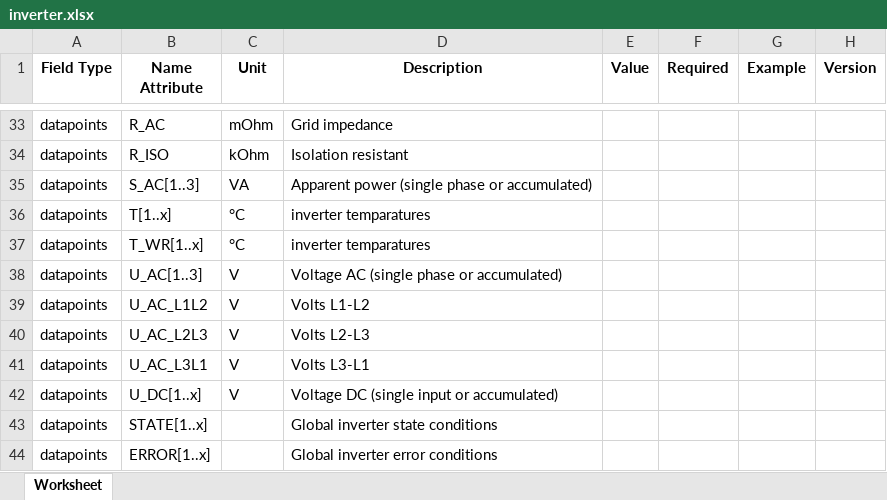
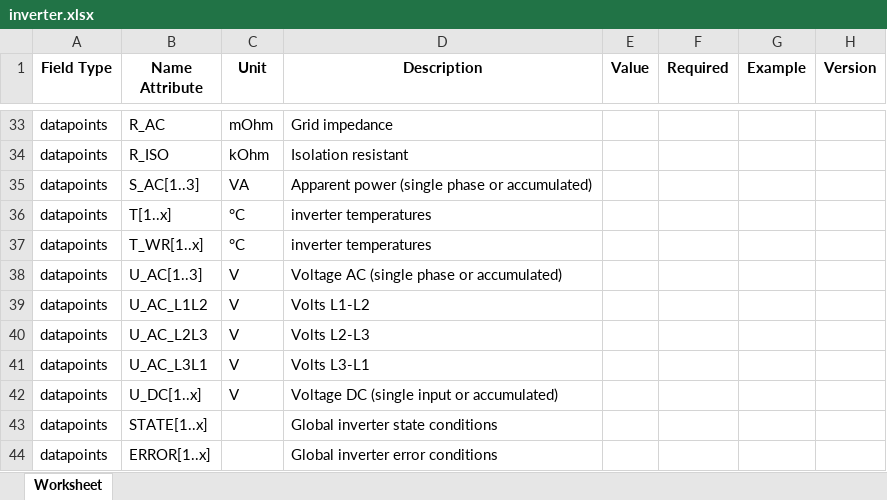
Before and after one commit to meteocontrol/meteocontrol.github.io, an Excel workbook: import-specification/devices/inverter.xlsx, sheet Worksheet, drawn as a sheet; only a part is shown, gaps mark what is left out; values as stored, in another font and other column widths than the file's, no borders; the diff names each change by its address in the sheet, - before the commit and + after, or states it on an @@ line.

Commit message:
Fixed typo

```diff
--- a/import-specification/devices/inverter.xlsx (sheet Worksheet)
+++ b/import-specification/devices/inverter.xlsx (sheet Worksheet)
-D36:D37 (Description): inverter temparatures
+D36:D37 (Description): inverter temperatures
```
Also changed, not shown: 1 other file.
